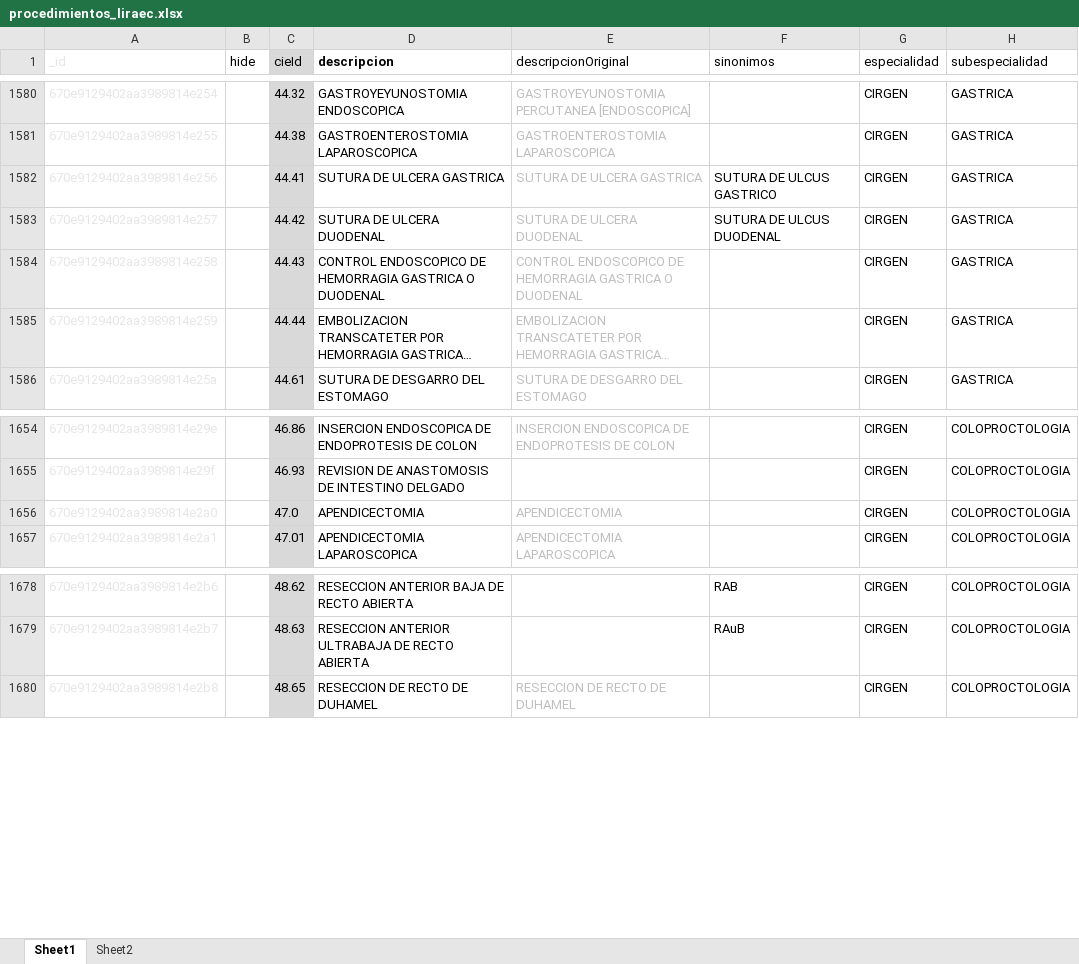
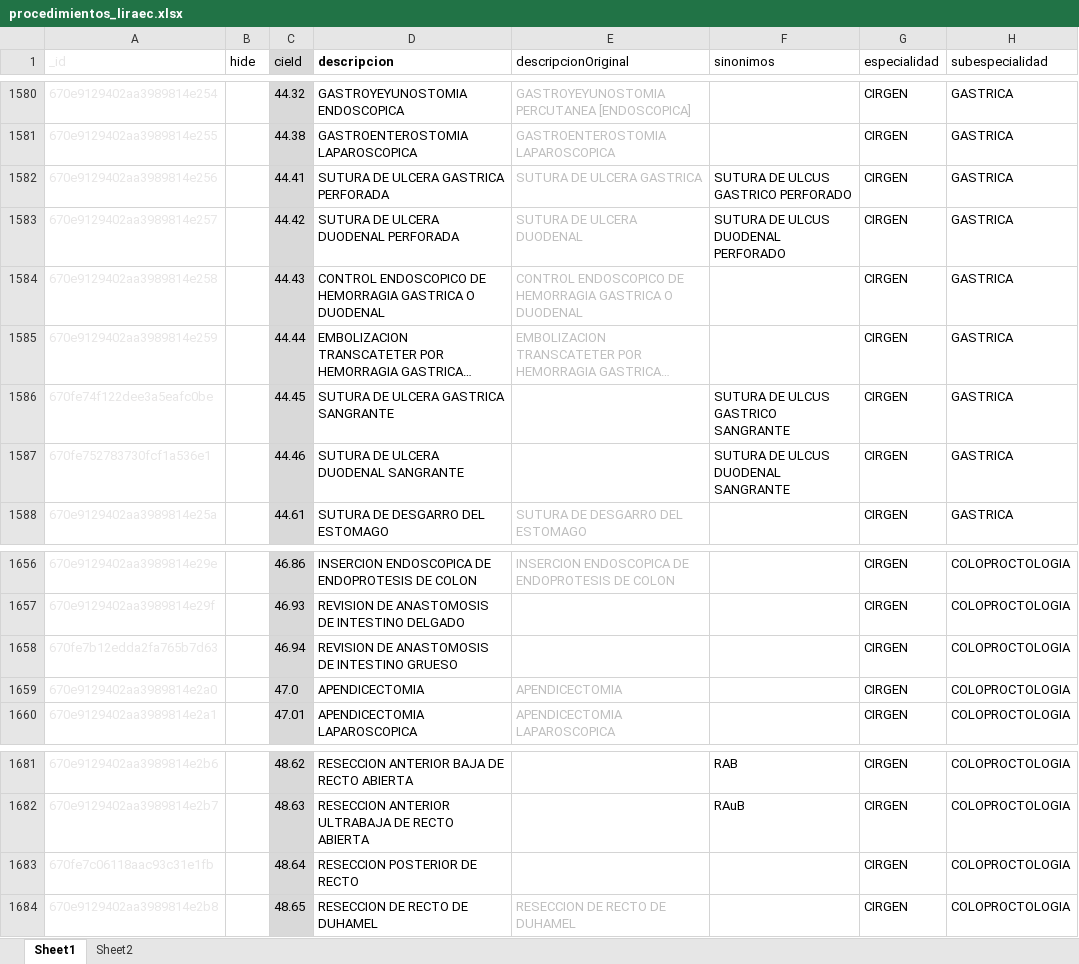
Before and after one commit to XusBadia/procedimientos-liraec, an Excel workbook: procedimientos_liraec.xlsx, sheet Sheet1, drawn as a sheet; only a part is shown, gaps mark what is left out; long unchanged cells end in …; values as stored, in another font and other column widths than the file's, no borders; conditional formats and table styles not drawn; the diff names each change by its address in the sheet, - before the commit and + after, or states it on an @@ line.

Commit message:
Update procedimientos_liraec.xlsx

```diff
--- a/procedimientos_liraec.xlsx (sheet Sheet1)
+++ b/procedimientos_liraec.xlsx (sheet Sheet1)
-D1582 (descripcion): SUTURA DE ULCERA GASTRICA
+D1582 (descripcion): SUTURA DE ULCERA GASTRICA PERFORADA
-F1582 (sinonimos): SUTURA DE ULCUS GASTRICO
+F1582 (sinonimos): SUTURA DE ULCUS GASTRICO PERFORADO
-D1583 (descripcion): SUTURA DE ULCERA DUODENAL
+D1583 (descripcion): SUTURA DE ULCERA DUODENAL PERFORADA
-F1583 (sinonimos): SUTURA DE ULCUS DUODENAL
+F1583 (sinonimos): SUTURA DE ULCUS DUODENAL PERFORADO
+row 1586: 670fe74f122dee3a5eafc0be |  | 44.45 | SUTURA DE ULCERA GASTRICA SANGRANTE |  | SUTURA DE ULCUS GASTRICO SANGRANTE | CIRGEN | GASTRICA
+row 1587: 670fe752783730fcf1a536e1 |  | 44.46 | SUTURA DE ULCERA DUODENAL SANGRANTE |  | SUTURA DE ULCUS DUODENAL SANGRANTE | CIRGEN | GASTRICA
+row 1658: 670fe7b12edda2fa765b7d63 |  | 46.94 | REVISION DE ANASTOMOSIS DE INTESTINO GRUESO |  |  | CIRGEN | COLOPROCTOLOGIA
+row 1683: 670fe7c06118aac93c31e1fb |  | 48.64 | RESECCION POSTERIOR DE RECTO |  |  | CIRGEN | COLOPROCTOLOGIA
```
